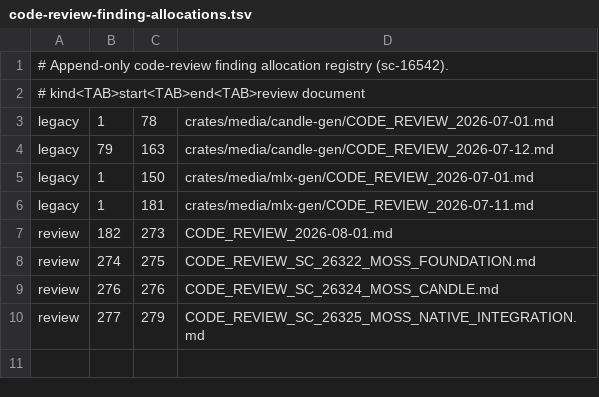
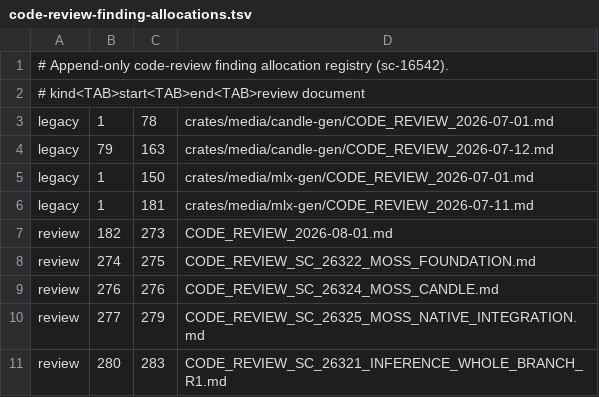
Before and after one commit to SceneWorks/inference, a TSV file: docs/code-review-finding-allocations.tsv, drawn as a sheet.

Commit message:
fix(moss): address whole-branch review source and oracle findings

```diff
--- a/docs/code-review-finding-allocations.tsv
+++ b/docs/code-review-finding-allocations.tsv
@@ -10 +10,2 @@ review	276	276	CODE_REVIEW_SC_26324_MOSS_CANDLE.md
 review	277	279	CODE_REVIEW_SC_26325_MOSS_NATIVE_INTEGRATION.md
+review	280	283	CODE_REVIEW_SC_26321_INFERENCE_WHOLE_BRANCH_R1.md
```
Also changed, not shown: 10 other files.
